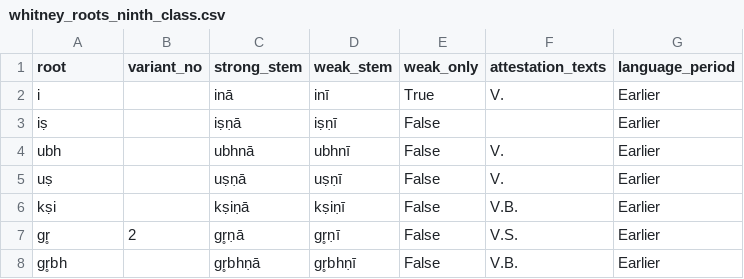
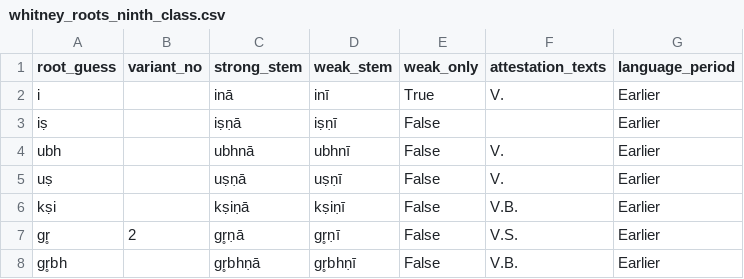
Before and after one commit to anupdhml/sanskrit_ninth_class_meter, a CSV file: data/whitney_roots_ninth_class.csv, drawn as a sheet; only a part is shown.

```diff
--- a/data/whitney_roots_ninth_class.csv
+++ b/data/whitney_roots_ninth_class.csv
@@ -1,2 +1,2 @@
-root,variant_no,strong_stem,weak_stem,weak_only,attestation_texts,language_period
+root_guess,variant_no,strong_stem,weak_stem,weak_only,attestation_texts,language_period
 i,,inā,inī,True,V.,Earlier
```
Also changed, not shown: data/roots_ninth_class.csv, data/rv_lines_ninth_class.csv, 1 other file.
